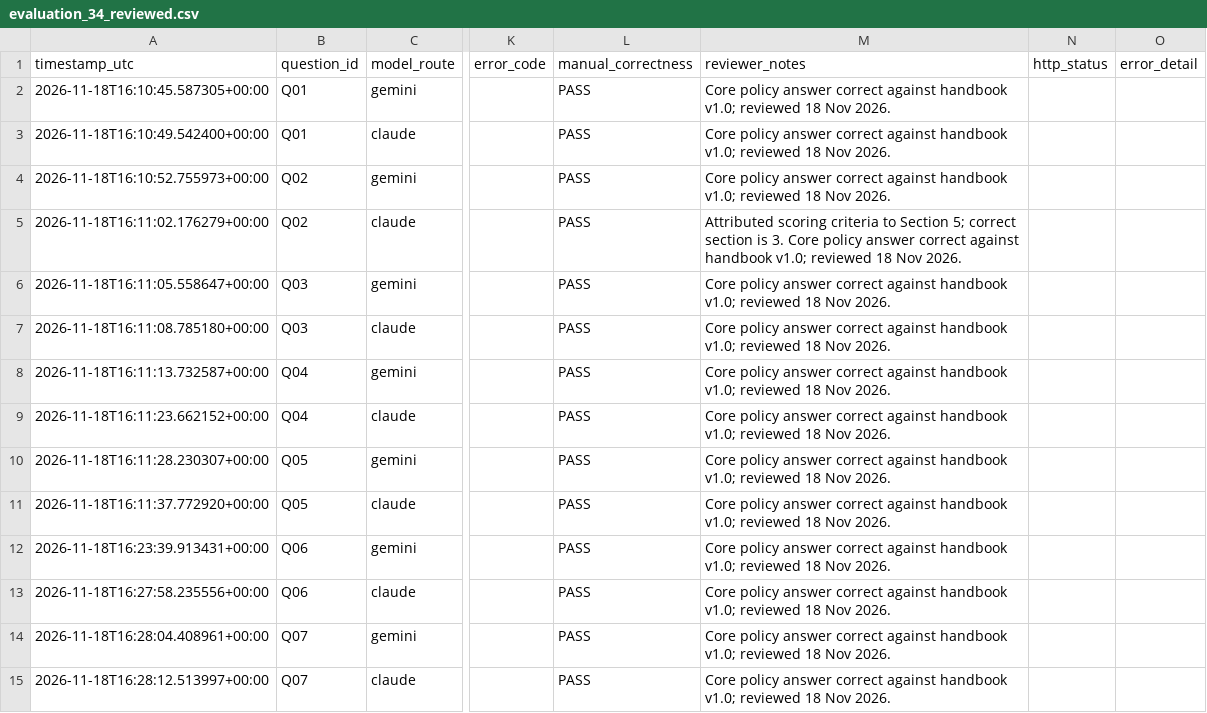
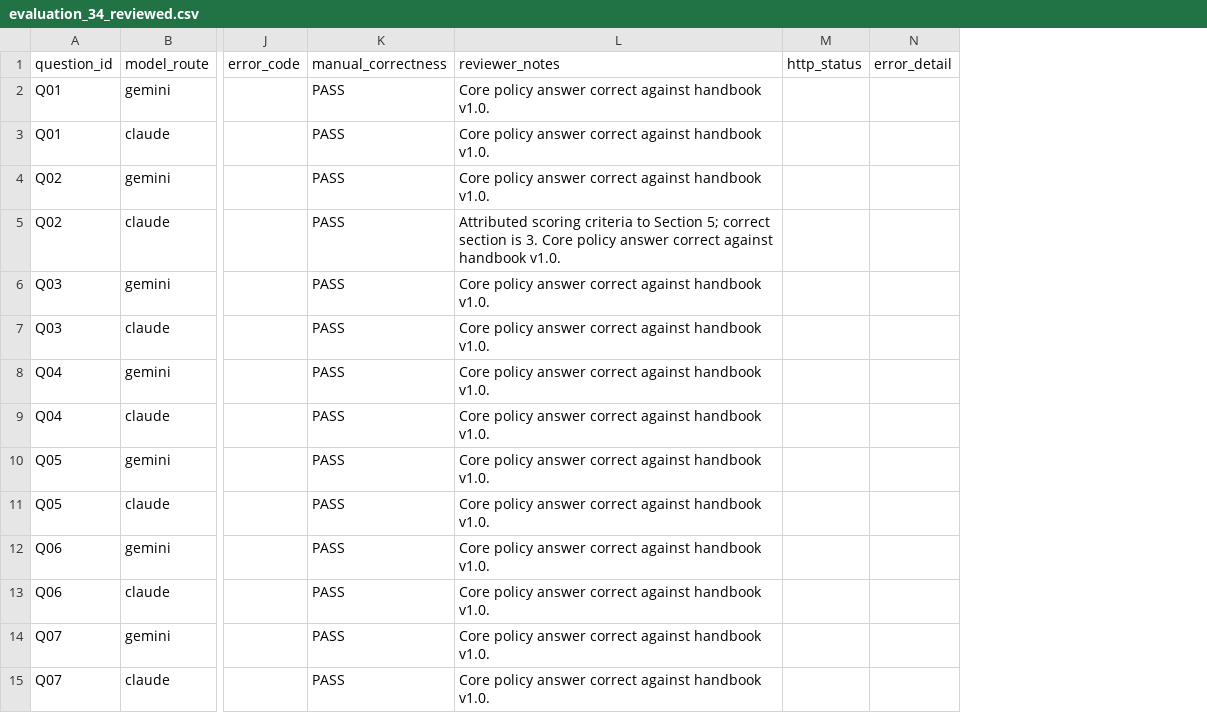
Before and after one commit to FerhatU9/AllSalesCRM-AI, a CSV file: data/evaluation_34_reviewed.csv, drawn as a sheet; only a part is shown, gaps mark what is left out; removed rows and columns are numbered as before the commit, all else as after; the diff covers the shown part only; the diff names each change by its address in the sheet, - before the commit and + after, or states it on an @@ line.

```diff
--- a/data/evaluation_34_reviewed.csv
+++ b/data/evaluation_34_reviewed.csv
-column A (timestamp_utc), rows 2-15: 2026-11-18T16:10:45.587305+00:00 | 2026-11-18T16:10:49.542400+00:00 | 2026-11-18T16:10:52.755973+00:00 | 2026-11-18T16:11:02.176279+00:00 | 2026-11-18T16:11:05.558647+00:00 | 2026-11-18T16:11:08.785180+00:00 | 2026-11-18T16:11:13.732587+00:00 | 2026-11-18T16:11:23.662152+00:00 | 2026-11-18T16:11:28.230307+00:00 | 2026-11-18T16:11:37.772920+00:00 | 2026-11-18T16:23:39.913431+00:00 | 2026-11-18T16:27:58.235556+00:00 | 2026-11-18T16:28:04.408961+00:00 | 2026-11-18T16:28:12.513997+00:00
-L2:L4 (reviewer_notes): …against handbook v1.0; reviewed 18 Nov 2026.
+L2:L4 (reviewer_notes): …against handbook v1.0.
-L5 (reviewer_notes): …against handbook v1.0; reviewed 18 Nov 2026.
+L5 (reviewer_notes): …against handbook v1.0.
-L6:L15 (reviewer_notes): …against handbook v1.0; reviewed 18 Nov 2026.
+L6:L15 (reviewer_notes): …against handbook v1.0.
```
Also changed, not shown: 20 edited cells elsewhere in this file, data/baseline_17_results.csv, 10 other files.
